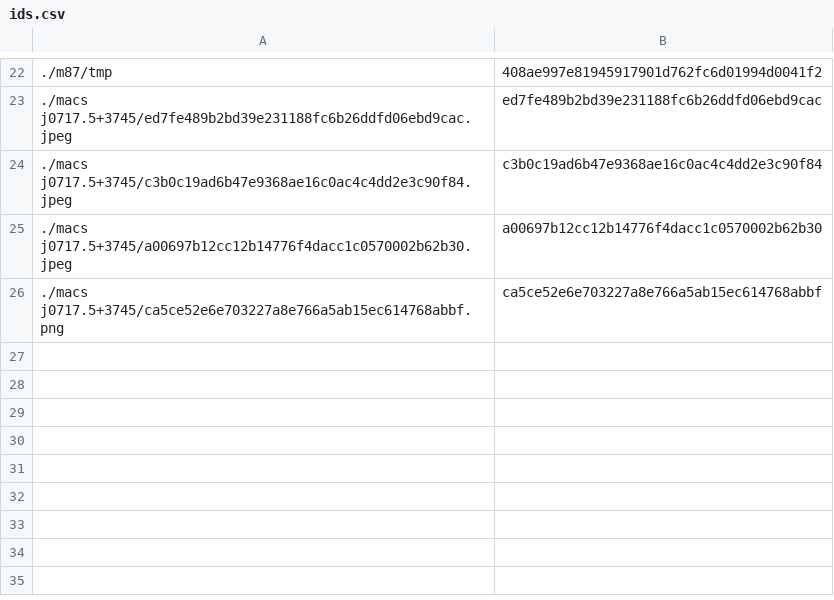
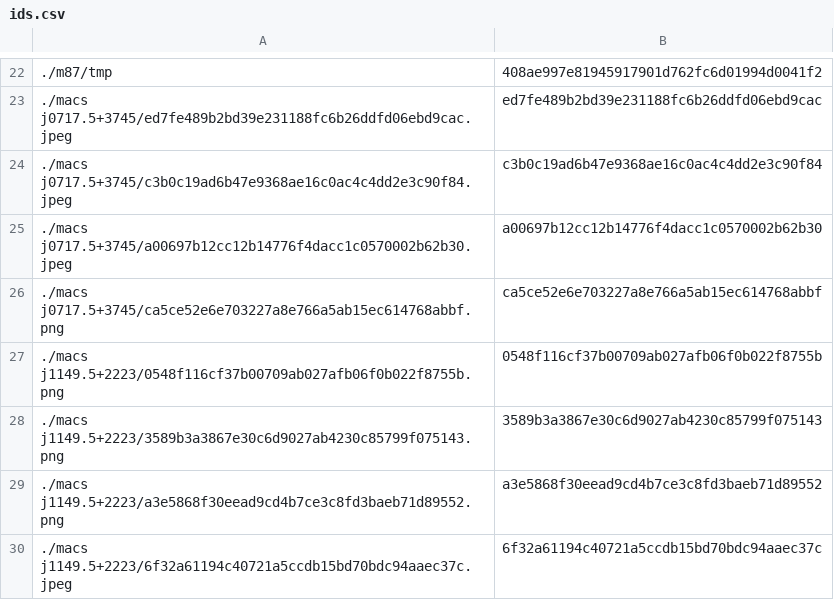
Before and after one commit to person-v132/SciOlyID-Images, a CSV file: rfts/ids.csv, drawn as a sheet; only a part is shown, gaps mark what is left out; the diff names each change by its address in the sheet, - before the commit and + after, or states it on an @@ line.

```diff
--- a/rfts/ids.csv
+++ b/rfts/ids.csv
+row 27: ./macs j1149.5+2223/0548f116cf37b00709ab027afb06f0b022f8755b.png | 0548f116cf37b00709ab027afb06f0b022f8755b
+row 28: ./macs j1149.5+2223/3589b3a3867e30c6d9027ab4230c85799f075143.png | 3589b3a3867e30c6d9027ab4230c85799f075143
+row 29: ./macs j1149.5+2223/a3e5868f30eead9cd4b7ce3c8fd3baeb71d89552.png | a3e5868f30eead9cd4b7ce3c8fd3baeb71d89552
+row 30: ./macs j1149.5+2223/6f32a61194c40721a5ccdb15bd70bdc94aaec37c.jpeg | 6f32a61194c40721a5ccdb15bd70bdc94aaec37c
```
